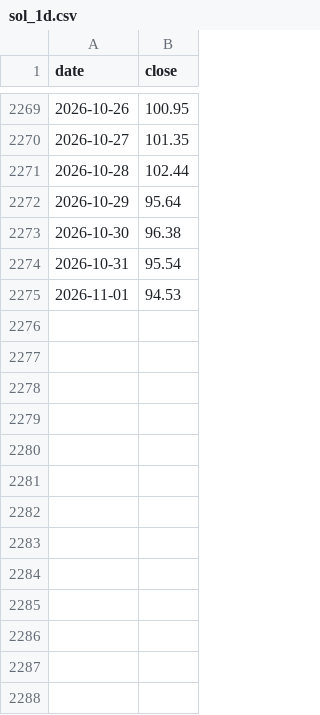
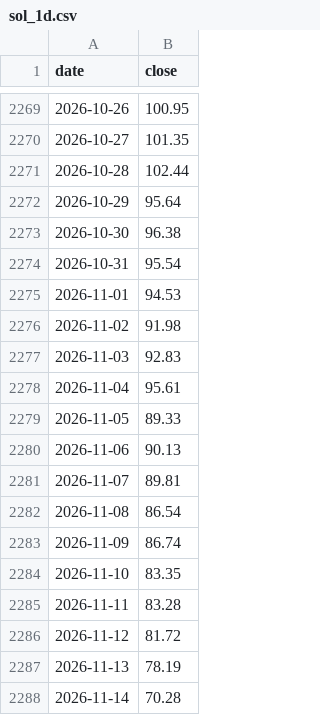
Before and after one commit to SergioRed1844/-crypto-agent-v1, a CSV file: data/context/cache/sol_1d.csv, drawn as a sheet; only a part is shown, gaps mark what is left out.

```diff
--- a/data/context/cache/sol_1d.csv
+++ b/data/context/cache/sol_1d.csv
@@ -2275 +2275,14 @@ date,close
 2026-11-01,94.53
+2026-11-02,91.98
+2026-11-03,92.83
+2026-11-04,95.61
+2026-11-05,89.33
+2026-11-06,90.13
+2026-11-07,89.81
+2026-11-08,86.54
+2026-11-09,86.74
+2026-11-10,83.35
+2026-11-11,83.28
+2026-11-12,81.72
+2026-11-13,78.19
+2026-11-14,70.28
```
Also changed, not shown: data/context/cache/btc_1d.csv, data/context/cache/eth_1d.csv, 13 other files.
